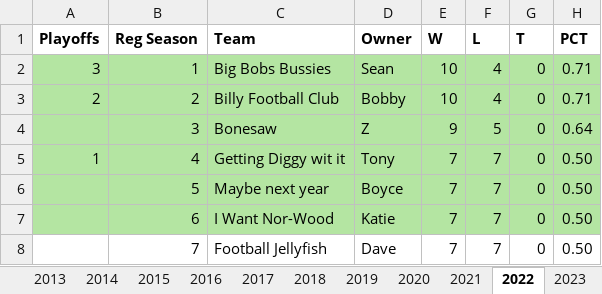
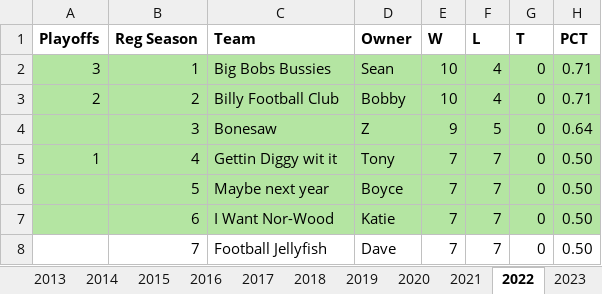
Before and after one commit to patodro/TeamFriendsFantasy, an Excel workbook: TeamFriends_History.xlsx, sheet 2022, drawn as a sheet; only a part is shown; values as stored, in another font and other column widths than the file's, no borders; the diff names each change by its address in the sheet, - before the commit and + after, or states it on an @@ line.

```diff
--- a/TeamFriends_History.xlsx (sheet 2022)
+++ b/TeamFriends_History.xlsx (sheet 2022)
-C5 (Team): Getting Diggy wit it
+C5 (Team): Gettin Diggy wit it
```
Also changed, not shown: sheet 2015, sheet 2021, 14 other files.
